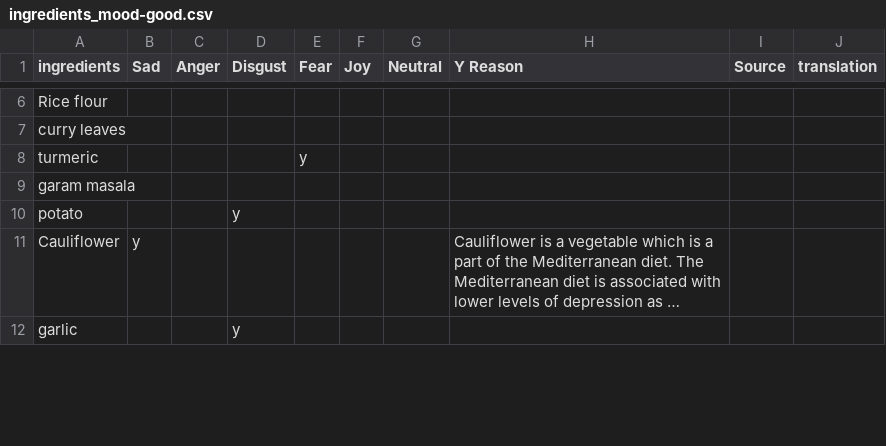
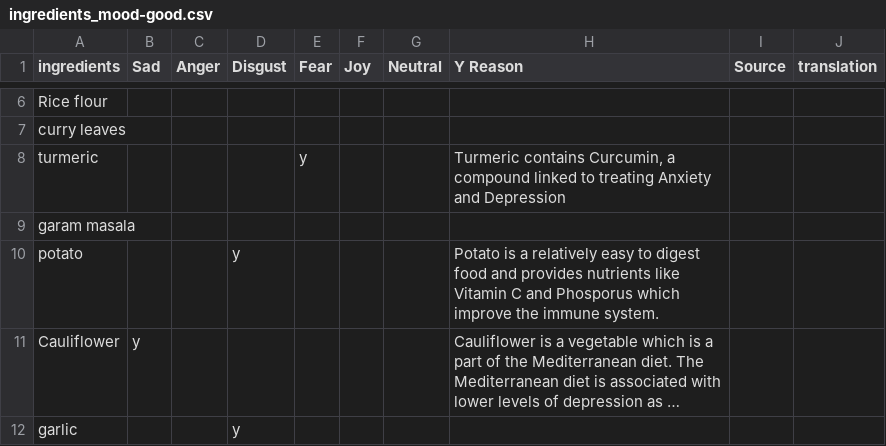
Before and after one commit to alotofnekos/EMPATHY_MCO, a CSV file: ingredients_mood-good.csv, drawn as a sheet; only a part is shown, gaps mark what is left out; long unchanged cells end in …; the diff covers the shown part only; the diff names each change by its address in the sheet, - before the commit and + after, or states it on an @@ line.

Commit message:
Update ingredients_mood-good.csv

```diff
--- a/ingredients_mood-good.csv
+++ b/ingredients_mood-good.csv
-H8 (Y Reason): (empty)
+H8 (Y Reason): Turmeric contains Curcumin, a compound linked to treating Anxiety and Depression
-H10 (Y Reason): (empty)
+H10 (Y Reason): Potato is a relatively easy to digest food and provides nutrients like Vitamin C and Phosporus which improve the immune system.
```
Also changed, not shown: 9 edited cells elsewhere in this file.
